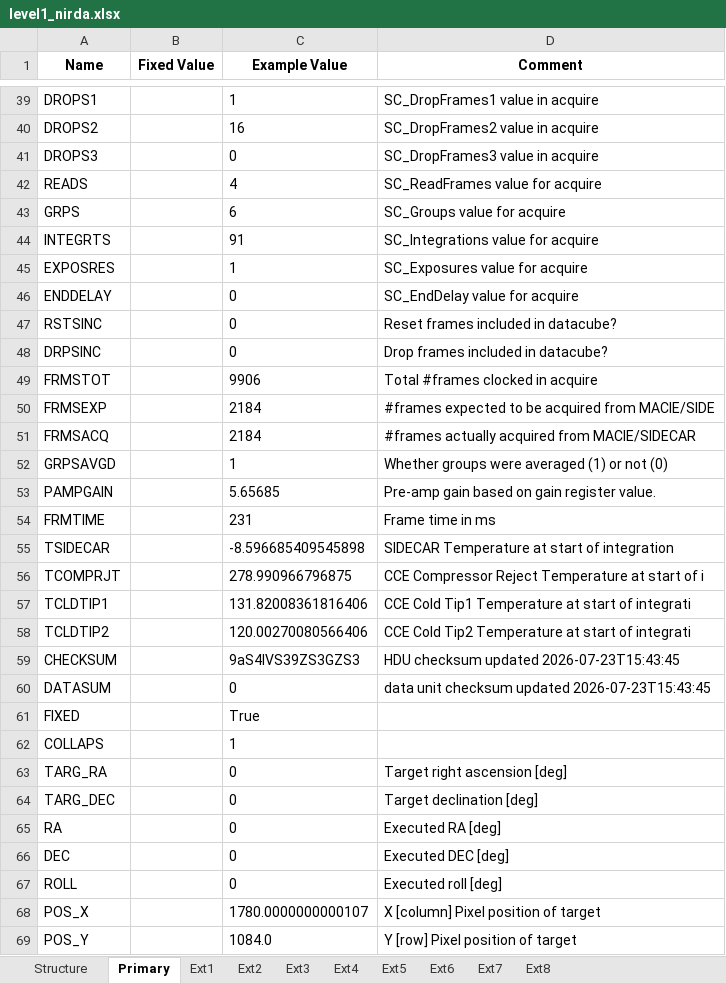
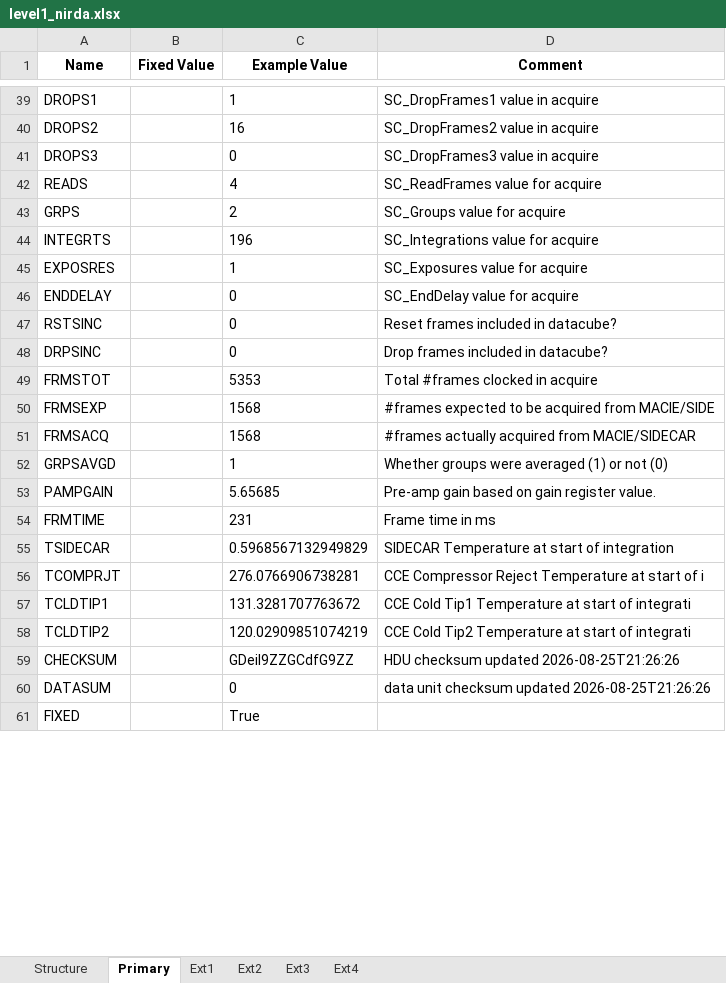
Before and after one commit to PandoraMission/pandora-fits, an Excel workbook: src/pandorafits/formats/nirda/level1_nirda.xlsx, sheet Primary, drawn as a sheet; only a part is shown, gaps mark what is left out; values as stored, in another font and other column widths than the file's, no borders; the diff covers the shown part only; the diff names each change by its address in the sheet, - before the commit and + after, or states it on an @@ line.

```diff
--- a/src/pandorafits/formats/nirda/level1_nirda.xlsx (sheet Primary)
+++ b/src/pandorafits/formats/nirda/level1_nirda.xlsx (sheet Primary)
-sheet tab: Ext5
-sheet tab: Ext6
-sheet tab: Ext7
-sheet tab: Ext8
-C43 (Example Value): 6
+C43 (Example Value): 2
-C44 (Example Value): 91
+C44 (Example Value): 196
-C49 (Example Value): 9906
+C49 (Example Value): 5353
-C50:C51 (Example Value): 2184
+C50:C51 (Example Value): 1568
-C55 (Example Value): -8.596685409545898
+C55 (Example Value): 0.5968567132949829
-C56 (Example Value): 278.990966796875
+C56 (Example Value): 276.0766906738281
-C57 (Example Value): 131.82008361816406
+C57 (Example Value): 131.3281707763672
-C58 (Example Value): 120.00270080566406
+C58 (Example Value): 120.02909851074219
-C59 (Example Value): 9aS4IVS39ZS3GZS3
+C59 (Example Value): GDeiI9ZZGCdfG9ZZ
-D59 (Comment): HDU checksum updated 2026-07-23T15:43:45
+D59 (Comment): HDU checksum updated 2026-08-25T21:26:26
-D60 (Comment): …checksum updated 2026-07-23T15:43:45
+D60 (Comment): …checksum updated 2026-08-25T21:26:26
-row 62: COLLAPS |  | 1
-row 63: TARG_RA |  | 0 | Target right ascension [deg]
-row 64: TARG_DEC |  | 0 | Target declination [deg]
-row 65: RA |  | 0 | Executed RA [deg]
-row 66: DEC |  | 0 | Executed DEC [deg]
-row 67: ROLL |  | 0 | Executed roll [deg]
-row 68: POS_X |  | 1780.0000000000107 | X [column] Pixel position of target
-row 69: POS_Y |  | 1084.0 | Y [row] Pixel position of target
```
Also changed, not shown: 17 removed rows and 9 edited cells elsewhere in this sheet, sheet Ext1, sheet Structure, sheet Ext4, sheet Ext2, sheet Ext3, src/pandorafits/formats/nirda/level2_nirda.xlsx, src/pandorafits/formats/visda/level1-ffi_visda.xlsx, 19 other files.
